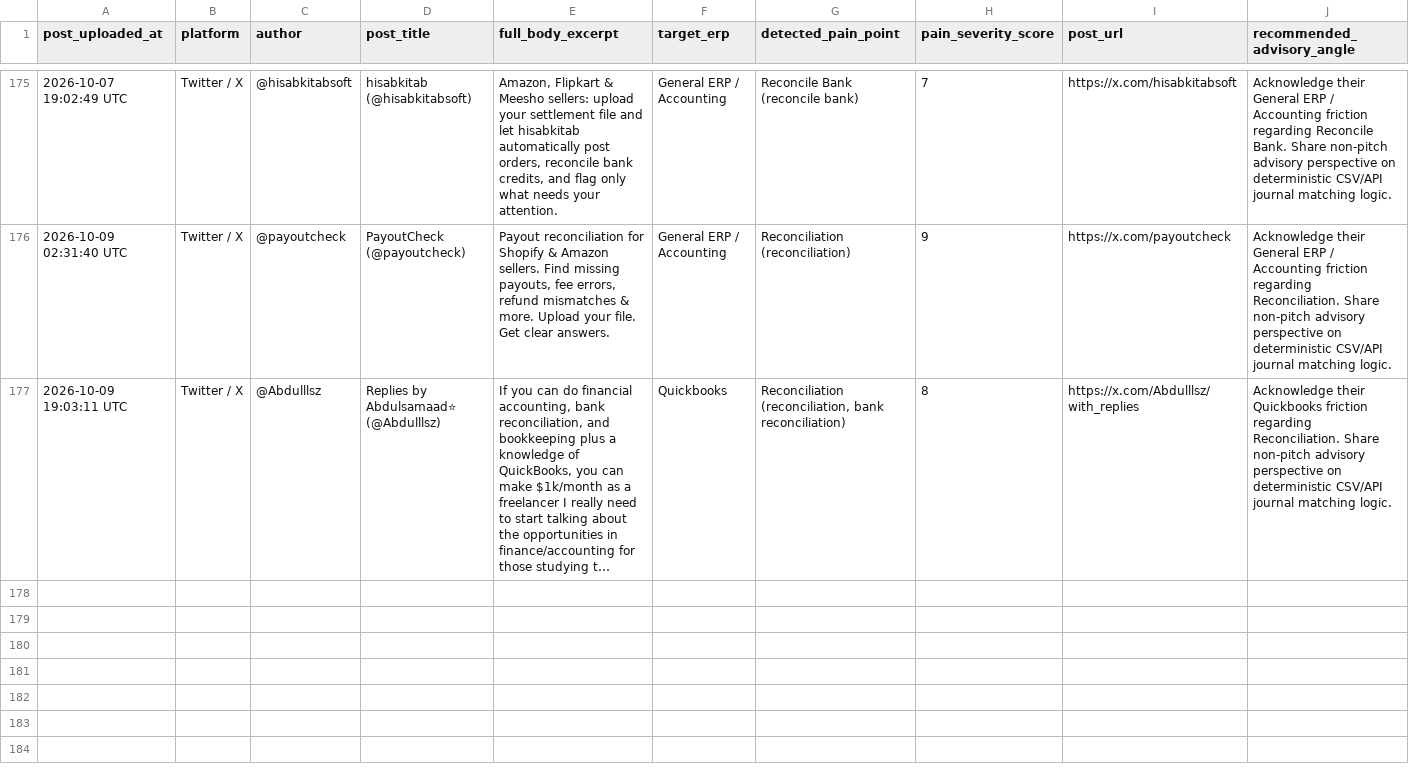
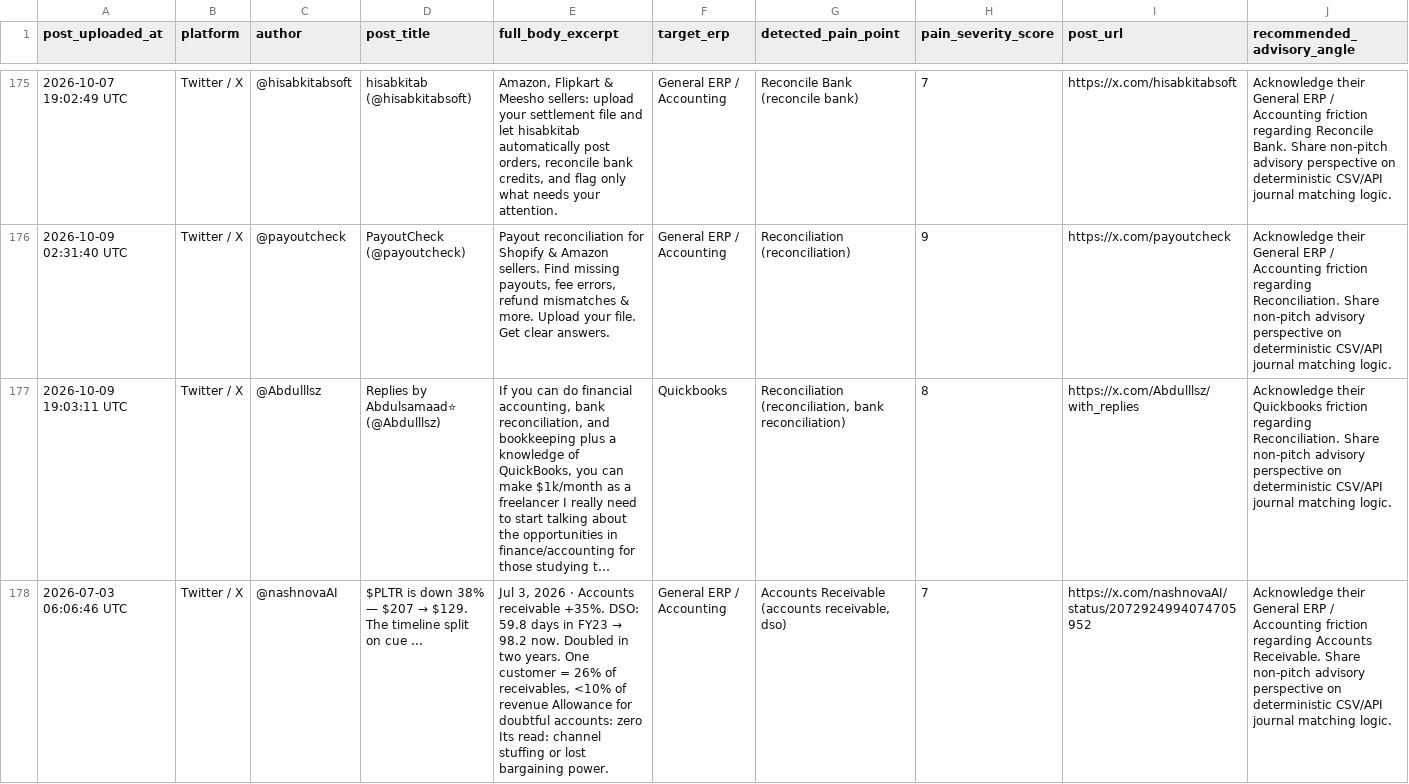
Before and after one commit to k39139215-gif/verasett-social-radar, a CSV file: social_leads/twitter_leads.csv, drawn as a sheet; only a part is shown, gaps mark what is left out; long unchanged cells end in …; rows hold the shown columns only; the diff names each change by its address in the sheet, - before the commit and + after, or states it on an @@ line.

```diff
--- a/social_leads/twitter_leads.csv
+++ b/social_leads/twitter_leads.csv
+row 178: 2026-07-03 06:06:46 UTC | Twitter / X | @nashnovaAI | $PLTR is down 38% — $207 → $129. The timeline split on cue ... | Jul 3, 2026 · Accounts receivable +35%. DSO: 59.8 days in FY23 → 98.2 now. Doubled in two years. One customer = 26% of receivables, <10% of revenue Allowance for doubtful accounts: zero Its read: channel stuffing or lost bargaining power. | General ERP / Accounting | Accounts Receivable (accounts receivable, dso) | 7 | https://x.com/nashnovaAI/status/2072924994074705952 | Acknowledge their General ERP / Accounting friction regarding Accounts Receivable. Share non-pitch advisory perspective on deterministic CSV/API journal matching logic.
```
Also changed, not shown: social_leads/linkedin_leads.csv, 2 other files.
